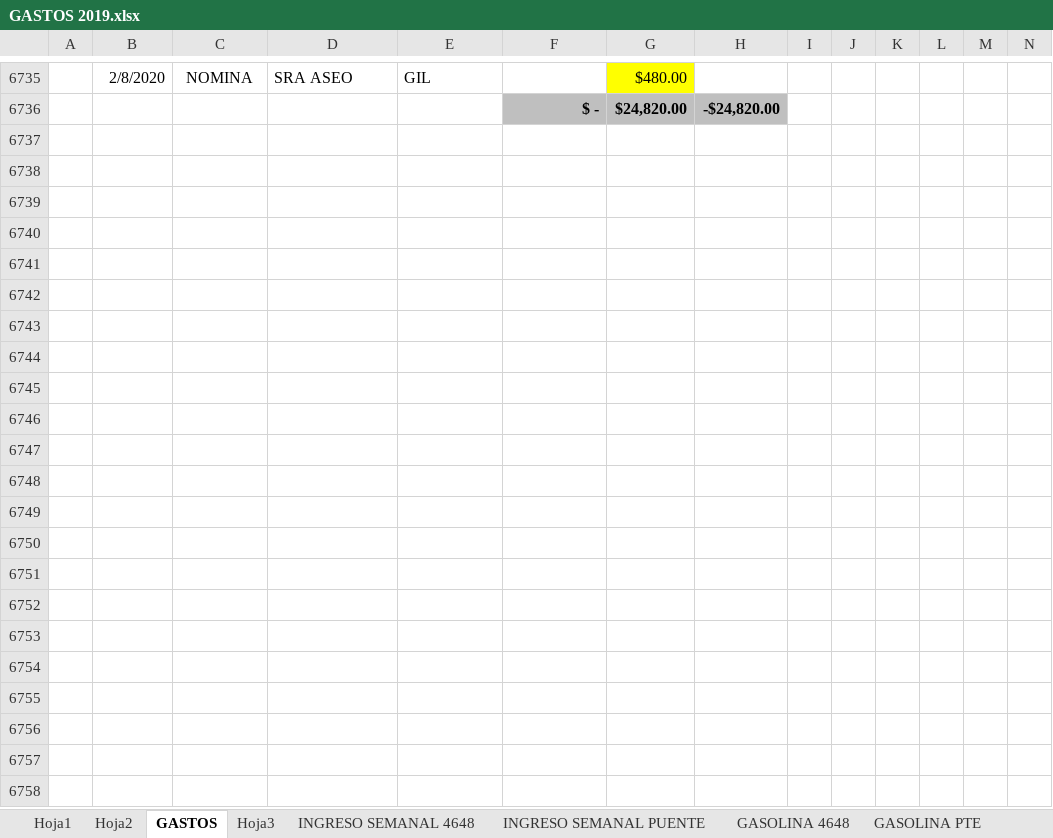
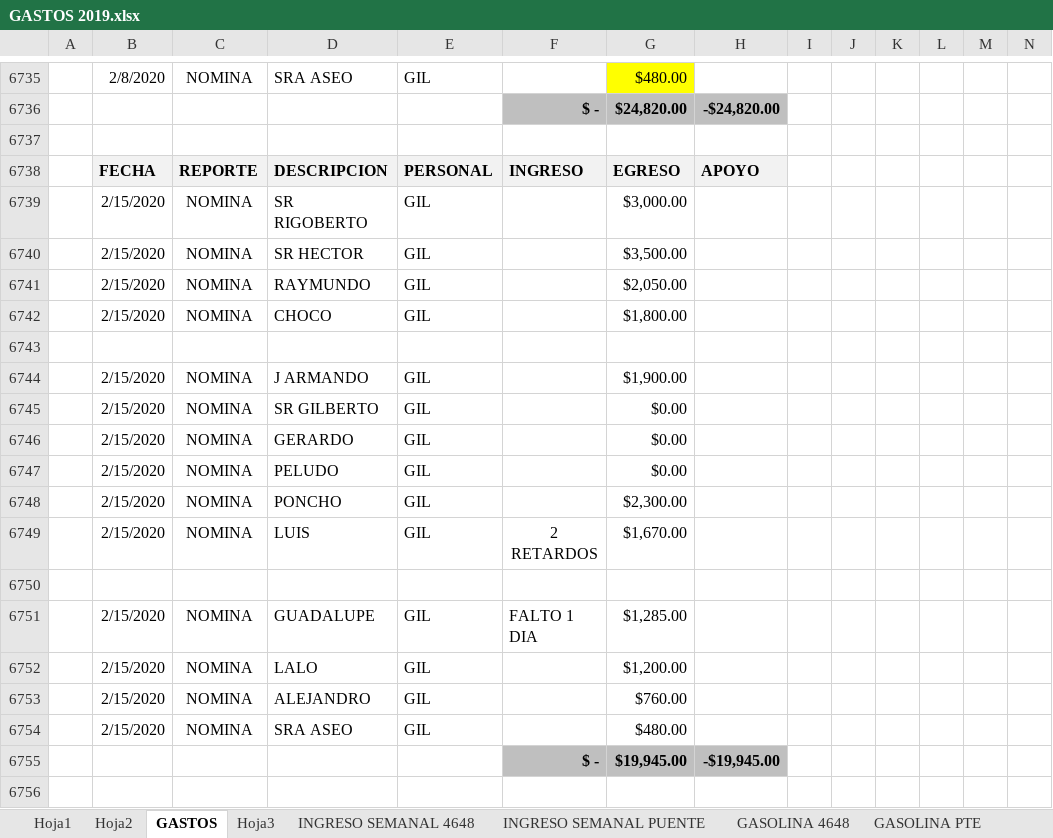
Before and after one commit to gruasnunezpte/REPOSITORIO-GRUAS-2019, an Excel workbook: GASTOS 2019.xlsx, sheet GASTOS, drawn as a sheet; only a part is shown, gaps mark what is left out; values as stored, in another font and other column widths than the file's, no borders; rows hold the shown columns only; the diff covers the shown part only; the diff names each change by its address in the sheet, - before the commit and + after, or states it on an @@ line.

Commit message:
Update GASTOS 2019.xlsx

```diff
--- a/GASTOS 2019.xlsx (sheet GASTOS)
+++ b/GASTOS 2019.xlsx (sheet GASTOS)
+row 6737: (empty)
+row 6738:  | FECHA | REPORTE | DESCRIPCION | PERSONAL | INGRESO | EGRESO | APOYO
+row 6739:  | 2/15/2020 | NOMINA | SR RIGOBERTO | GIL |  | $3,000.00
+row 6740:  | 2/15/2020 | NOMINA | SR HECTOR | GIL |  | $3,500.00
+row 6741:  | 2/15/2020 | NOMINA | RAYMUNDO | GIL |  | $2,050.00
+row 6742:  | 2/15/2020 | NOMINA | CHOCO | GIL |  | $1,800.00
+row 6743: (empty)
+row 6744:  | 2/15/2020 | NOMINA | J ARMANDO | GIL |  | $1,900.00
+row 6745:  | 2/15/2020 | NOMINA | SR GILBERTO | GIL |  | $0.00
+row 6746:  | 2/15/2020 | NOMINA | GERARDO | GIL |  | $0.00
+row 6747:  | 2/15/2020 | NOMINA | PELUDO | GIL |  | $0.00
+row 6748:  | 2/15/2020 | NOMINA | PONCHO | GIL |  | $2,300.00
+row 6749:  | 2/15/2020 | NOMINA | LUIS | GIL | 2 RETARDOS | $1,670.00
+row 6750: (empty)
+row 6751:  | 2/15/2020 | NOMINA | GUADALUPE | GIL | FALTO 1 DIA | $1,285.00
+row 6752:  | 2/15/2020 | NOMINA | LALO | GIL |  | $1,200.00
+row 6753:  | 2/15/2020 | NOMINA | ALEJANDRO | GIL |  | $760.00
+row 6754:  | 2/15/2020 | NOMINA | SRA ASEO | GIL |  | $480.00
+row 6755:  |  |  |  |  | $ - | $19,945.00 | -$19,945.00
+row 6756: (empty)
```
Also changed, not shown: 58 added rows elsewhere in this sheet.
